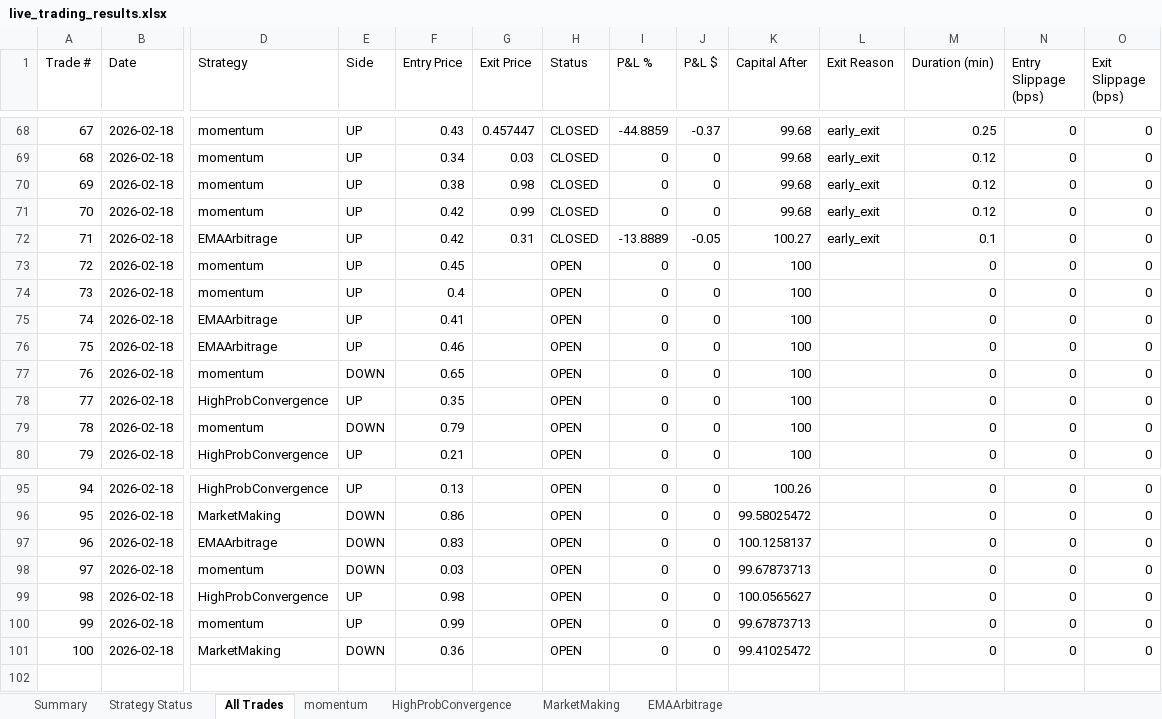
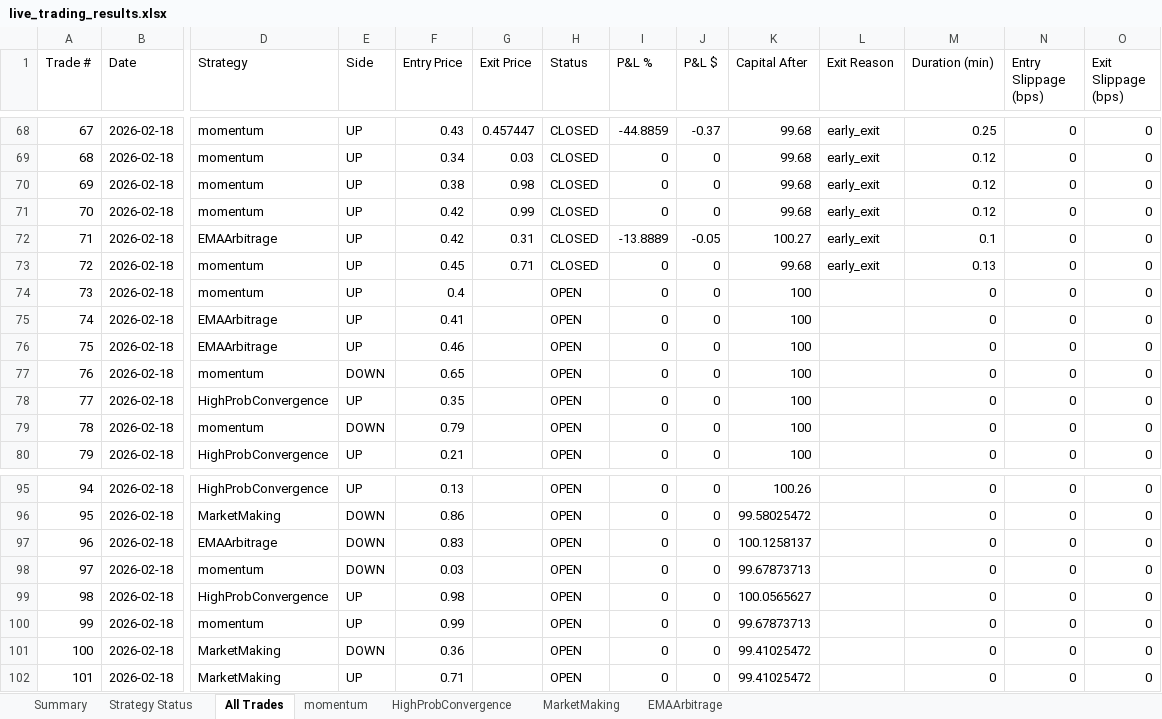
Before and after one commit to herbalclaw/polymarket-strategy-tester, an Excel workbook: live_trading_results.xlsx, sheet All Trades, drawn as a sheet; only a part is shown, gaps mark what is left out; values as stored, in another font and other column widths than the file's, no borders; rows hold the shown columns only; the diff names each change by its address in the sheet, - before the commit and + after, or states it on an @@ line.

Commit message:
Trade #44 closed at 2026-02-18 00:17:39 - unknown UNKNOWN +0.000%

```diff
--- a/live_trading_results.xlsx (sheet All Trades)
+++ b/live_trading_results.xlsx (sheet All Trades)
-G73 (Exit Price): (empty)
+G73 (Exit Price): 0.71
-H73 (Status): OPEN
+H73 (Status): CLOSED
-K73 (Capital After): 100
+K73 (Capital After): 99.68
-L73 (Exit Reason): (empty)
+L73 (Exit Reason): early_exit
-M73 (Duration (min)): 0
+M73 (Duration (min)): 0.13
+row 102: 101 | 2026-02-18 | MarketMaking | UP | 0.71 |  | OPEN | 0 | 0 | 99.41025472 |  | 0 | 0 | 0
```
Also changed, not shown: sheet MarketMaking, sheet momentum, sheet Summary, sheet Strategy Status.
